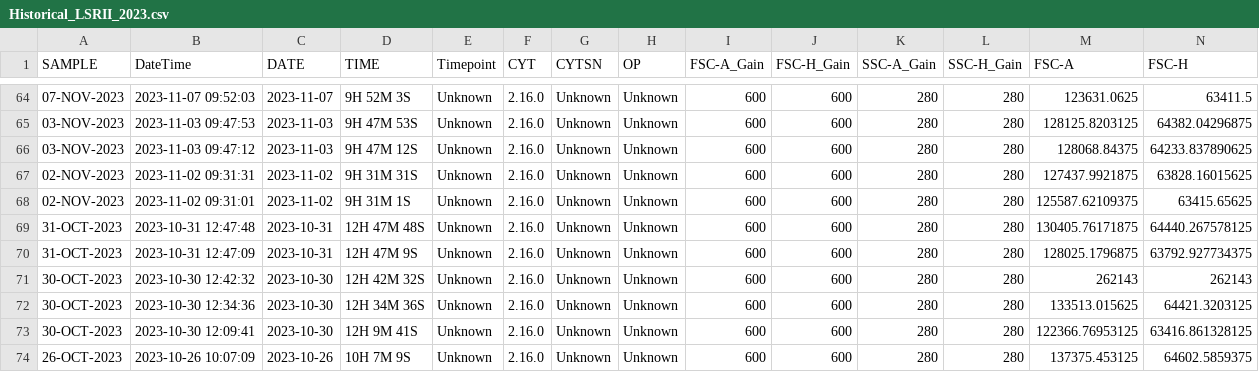
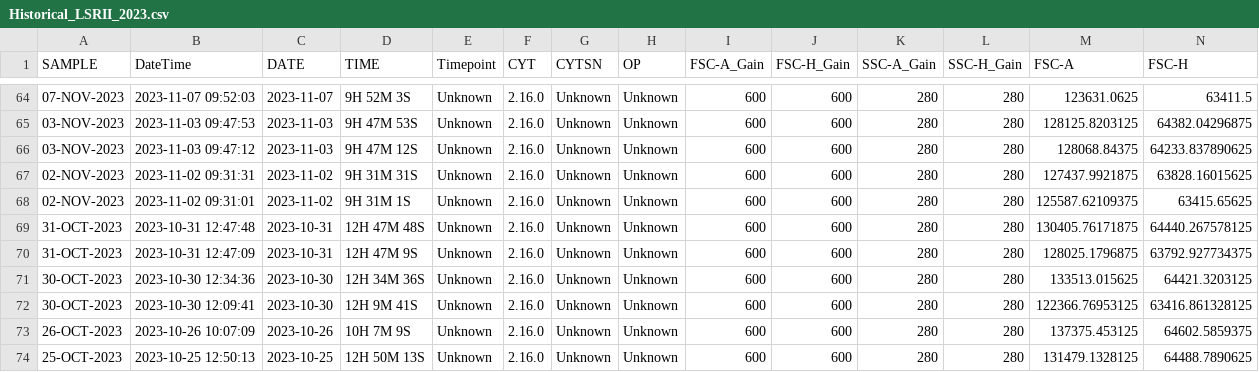
Before and after one commit to UMGCCFCSS/LSRII, a CSV file: data/Historical_LSRII_2023.csv, drawn as a sheet; only a part is shown, gaps mark what is left out; the shorter side is filled out with more unchanged rows; rows hold the shown columns only; the diff names each change by its address in the sheet, - before the commit and + after, or states it on an @@ line.

```diff
--- a/data/Historical_LSRII_2023.csv
+++ b/data/Historical_LSRII_2023.csv
-row 71: 30-OCT-2023 | 2023-10-30 12:42:32 | 2023-10-30 | 12H 42M 32S | Unknown | 2.16.0 | Unknown | Unknown | 600 | 600 | 280 | 280 | 262143 | 262143
```
Also changed, not shown: data/Historical_LSRII_2017.csv, data/Historical_LSRII_2022.csv, 37 other files.
